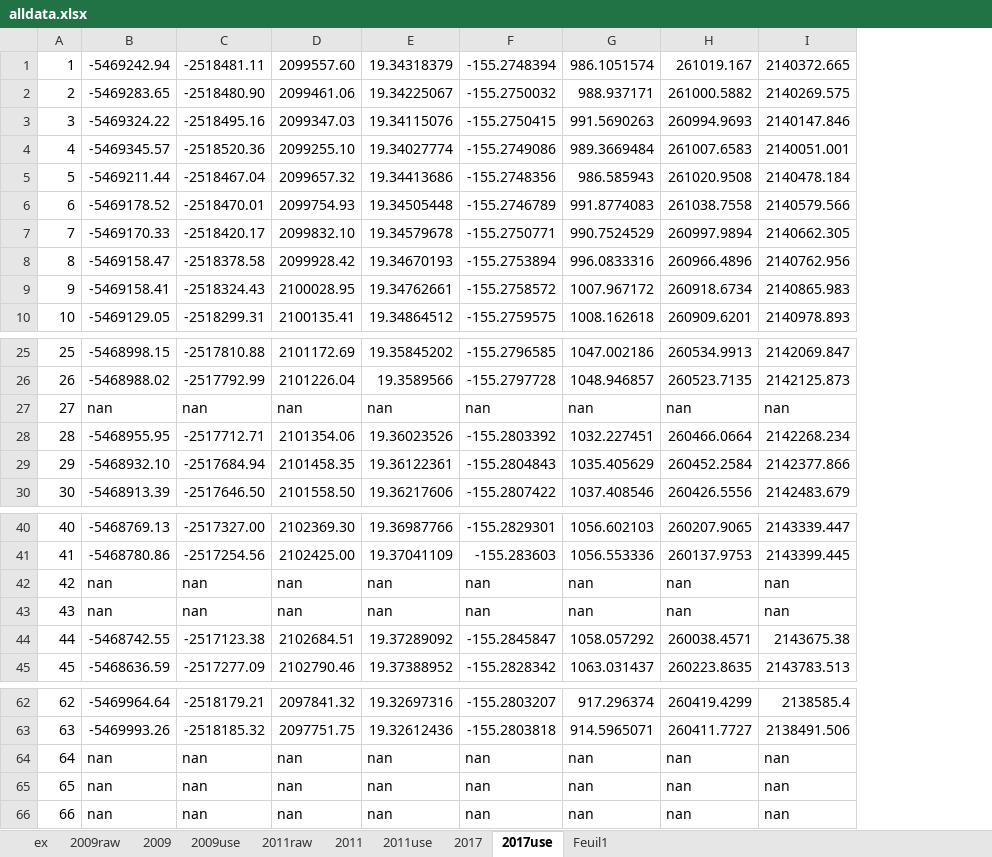
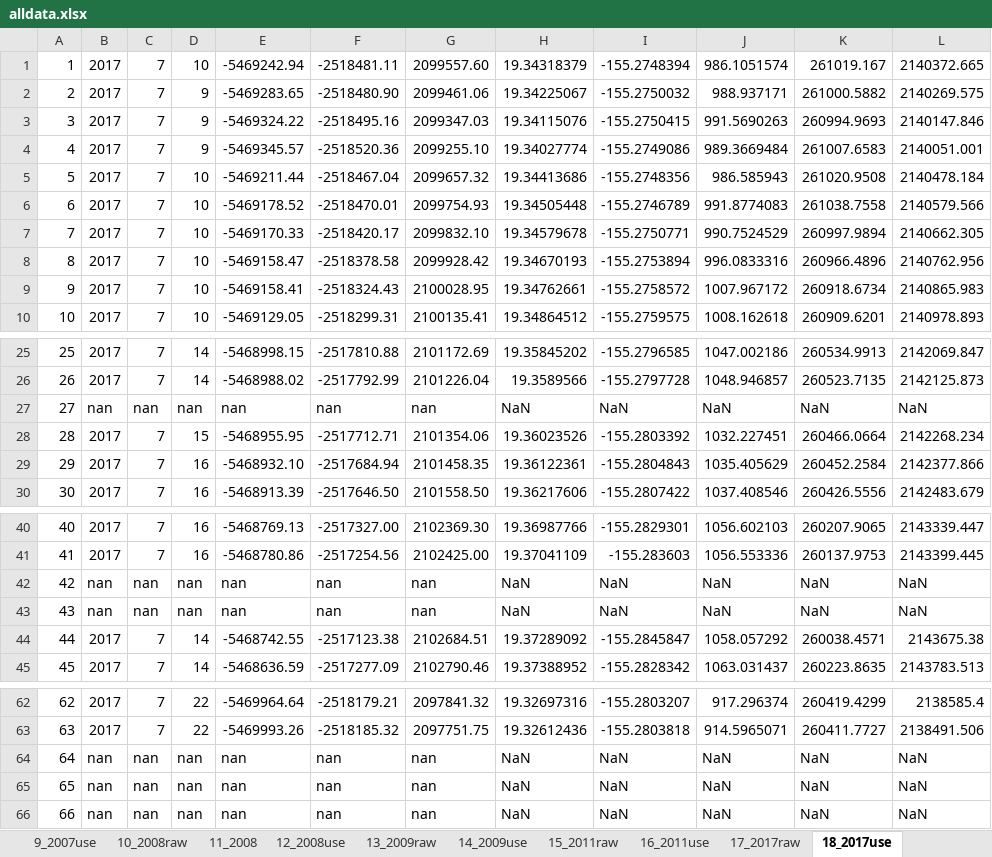
Before and after one commit to BeBruceThomas/Kilaueav2, an Excel workbook: data/coords/alldata.xlsx, sheet 18_2017use, drawn as a sheet; only a part is shown, gaps mark what is left out; values as stored, in another font and other column widths than the file's, no borders; addresses are those after the commit; the diff names each change by its address in the sheet, - before the commit and + after, or states it on an @@ line.

```diff
--- a/data/coords/alldata.xlsx (sheet 18_2017use)
+++ b/data/coords/alldata.xlsx (sheet 18_2017use)
-sheet tab: 2009raw
+sheet tab: 13_2009raw
-sheet tab: 2011raw
+sheet tab: 15_2011raw
-sheet tab: 2017
+sheet tab: 17_2017raw
-sheet tab: 2017use
+sheet tab: 18_2017use
-sheet tab: 2009
-sheet tab: 2009use
-sheet tab: 2011
-sheet tab: 2011use
-sheet tab: Feuil1
+sheet tab: 9_2007use
+sheet tab: 10_2008raw
+sheet tab: 11_2008
+sheet tab: 12_2008use
+sheet tab: 14_2009use
+sheet tab: 16_2011use
+column B, rows 1-10: all 2017; rows 25-30: 2017 | 2017 | nan | 2017 | 2017 | 2017; rows 40-45: 2017 | 2017 | nan | nan | 2017 | 2017; rows 62-66: 2017 | 2017 | nan | nan | nan
+column C, rows 1-10: all 7; rows 25-30: 7 | 7 | nan | 7 | 7 | 7; rows 40-45: 7 | 7 | nan | nan | 7 | 7; rows 62-66: 7 | 7 | nan | nan | nan
+column D, rows 1-10: 10 | 9 | 9 | 9 | 10 | 10 | 10 | 10 | 10 | 10; rows 25-30: 14 | 14 | nan | 15 | 16 | 16; rows 40-45: 16 | 16 | nan | nan | 14 | 14; rows 62-66: 22 | 22 | nan | nan | nan
-H27: nan
+H27: NaN
-I27: nan
+I27: NaN
-J27: nan
+J27: NaN
-K27: nan
+K27: NaN
-L27: nan
+L27: NaN
-H42:H43: nan
+H42:H43: NaN
-I42:I43: nan
+I42:I43: NaN
-J42:J43: nan
+J42:J43: NaN
-K42:K43: nan
+K42:K43: NaN
-L42:L43: nan
+L42:L43: NaN
-H64:H66: nan
+H64:H66: NaN
-I64:I66: nan
+I64:I66: NaN
-J64:J66: nan
+J64:J66: NaN
-K64:K66: nan
+K64:K66: NaN
-L64:L66: nan
+L64:L66: NaN
```
Also changed, not shown: sheet 13_2009raw, sheet 15_2011raw, sheet 1_ex, other sheet tabs, formulas that keep their value, 14 other files.
